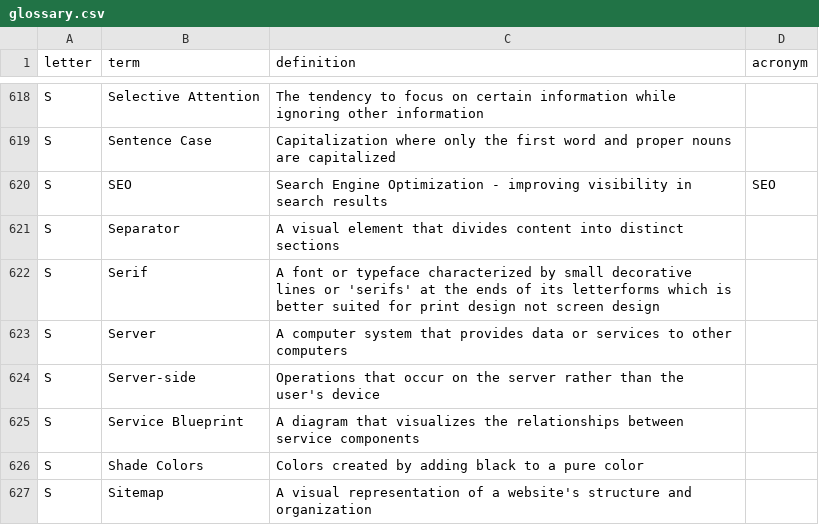
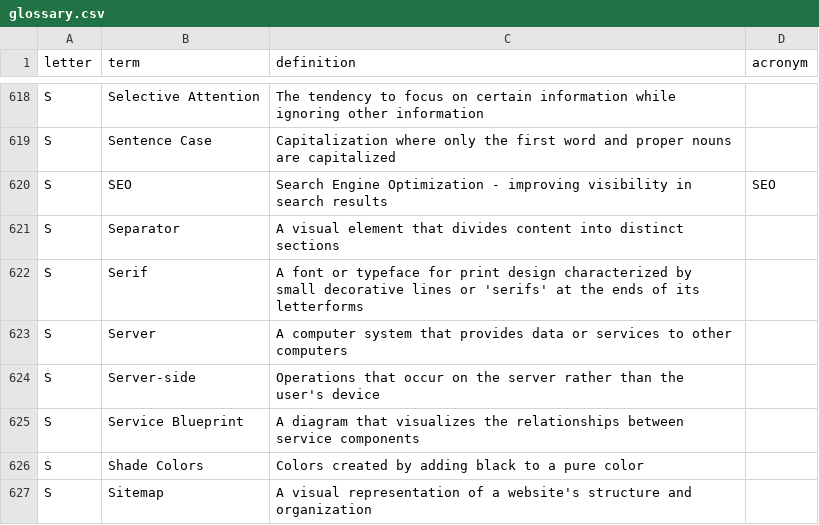
Before and after one commit to calee1/uxglossary, a CSV file: data/glossary.csv, drawn as a sheet; only a part is shown, gaps mark what is left out.

Commit message:
Update glossary: 2025-06-04T03:53:46.481Z

```diff
--- a/data/glossary.csv
+++ b/data/glossary.csv
@@ -621,3 +621,3 @@ S,SEO,Search Engine Optimization - improving visibility in search results,SEO
 S,Separator,A visual element that divides content into distinct sections,
-S,Serif,A font or typeface characterized by small decorative lines or 'serifs' at the ends of its letterforms which is better suited for print design not screen design,
+S,Serif,A font or typeface for print design characterized by small decorative lines or 'serifs' at the ends of its letterforms,
 S,Server,A computer system that provides data or services to other computers,
```
